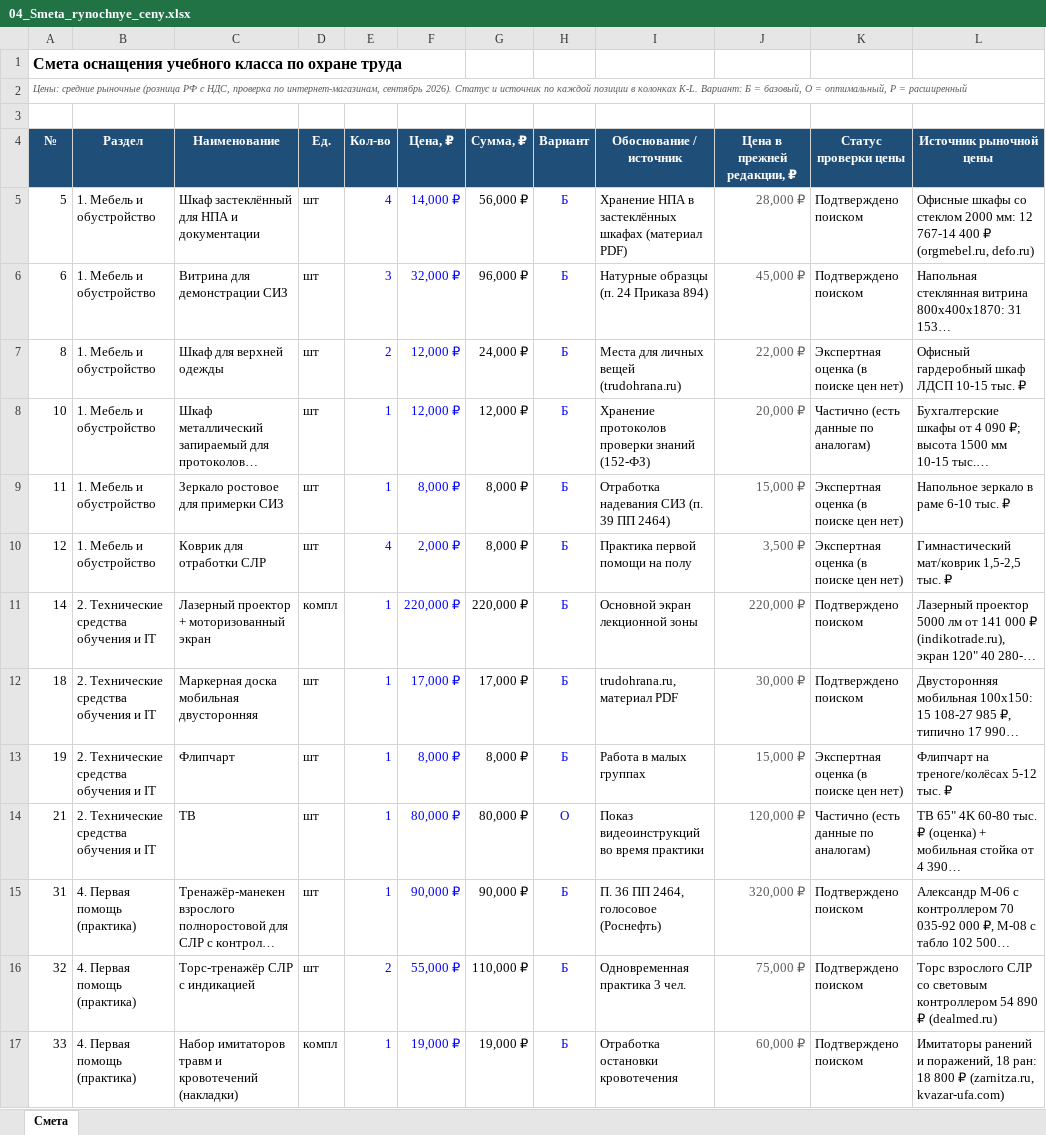
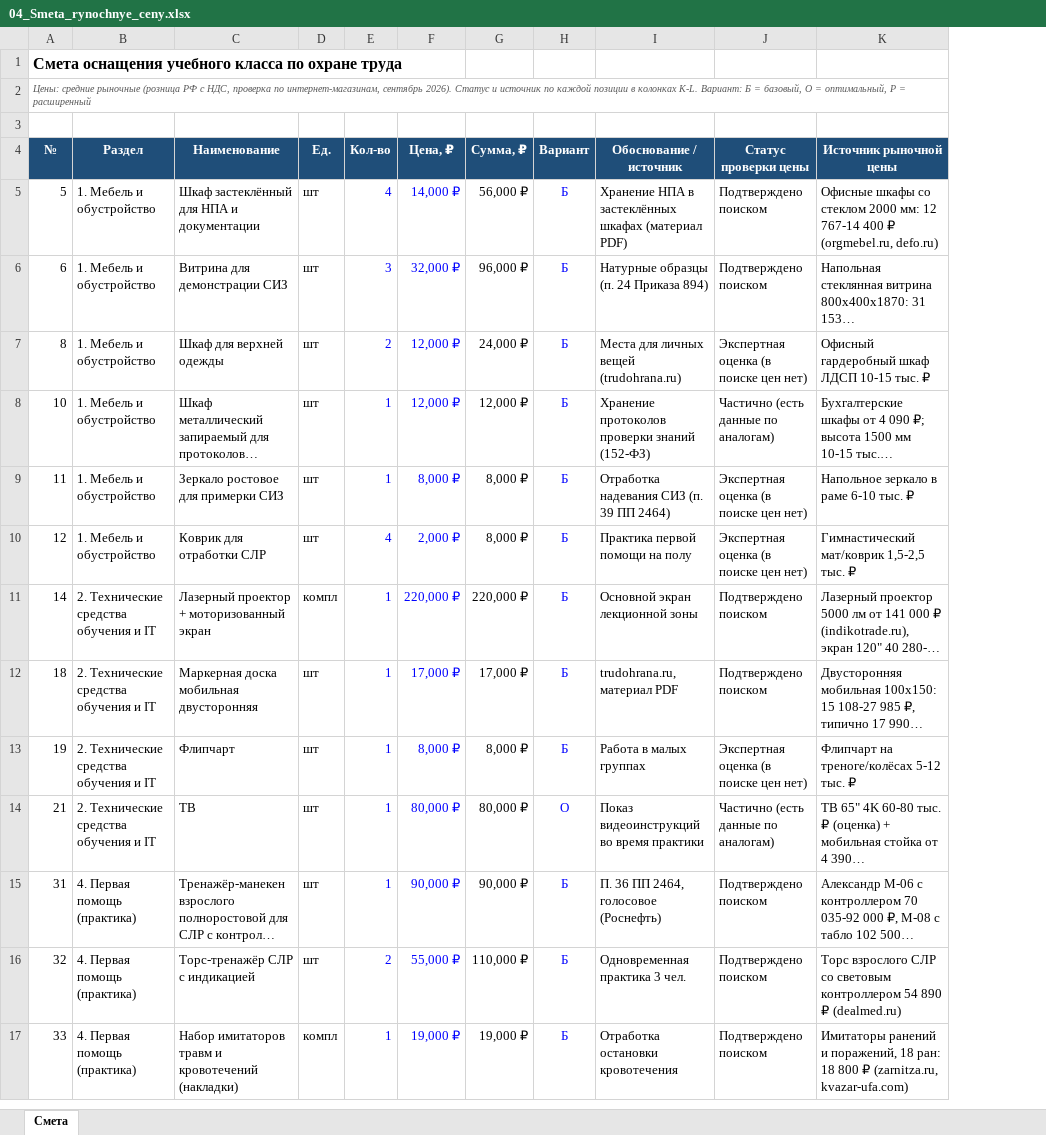
Before and after one commit to aigulaikesheva-eng/-, an Excel workbook: documents/Uchebny_klass_OT_2027/04_Smeta_rynochnye_ceny.xlsx, sheet Смета, drawn as a sheet; only a part is shown; long unchanged cells end in …; values as stored, in another font and other column widths than the file's, no borders; charts and pictures not drawn; the diff names each change by its address in the sheet, - before the commit and + after, or states it on an @@ line.

```diff
--- a/documents/Uchebny_klass_OT_2027/04_Smeta_rynochnye_ceny.xlsx (sheet Смета)
+++ b/documents/Uchebny_klass_OT_2027/04_Smeta_rynochnye_ceny.xlsx (sheet Смета)
-column J (Цена в прежней редакции, ₽), rows 5-17: 28,000 ₽ | 45,000 ₽ | 22,000 ₽ | 20,000 ₽ | 15,000 ₽ | 3,500 ₽ | 220,000 ₽ | 30,000 ₽ | 15,000 ₽ | 120,000 ₽ | 320,000 ₽ | 75,000 ₽ | 60,000 ₽
```
